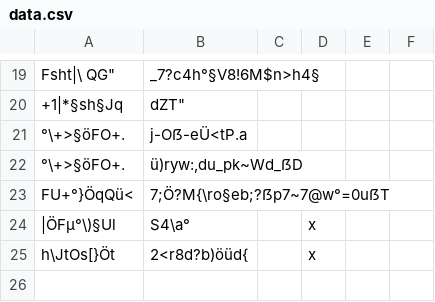
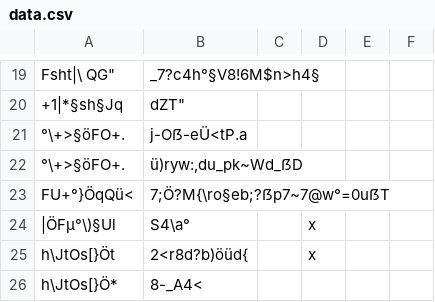
Before and after one commit to SvenLucke/slucke.com, a CSV file: filmlist/data.csv, drawn as a sheet; only a part is shown, gaps mark what is left out; the diff names each change by its address in the sheet, - before the commit and + after, or states it on an @@ line.

Commit message:
new entry

```diff
--- a/filmlist/data.csv
+++ b/filmlist/data.csv
+row 26: h\JtOs[}Ö* | 8-_A4<
```
